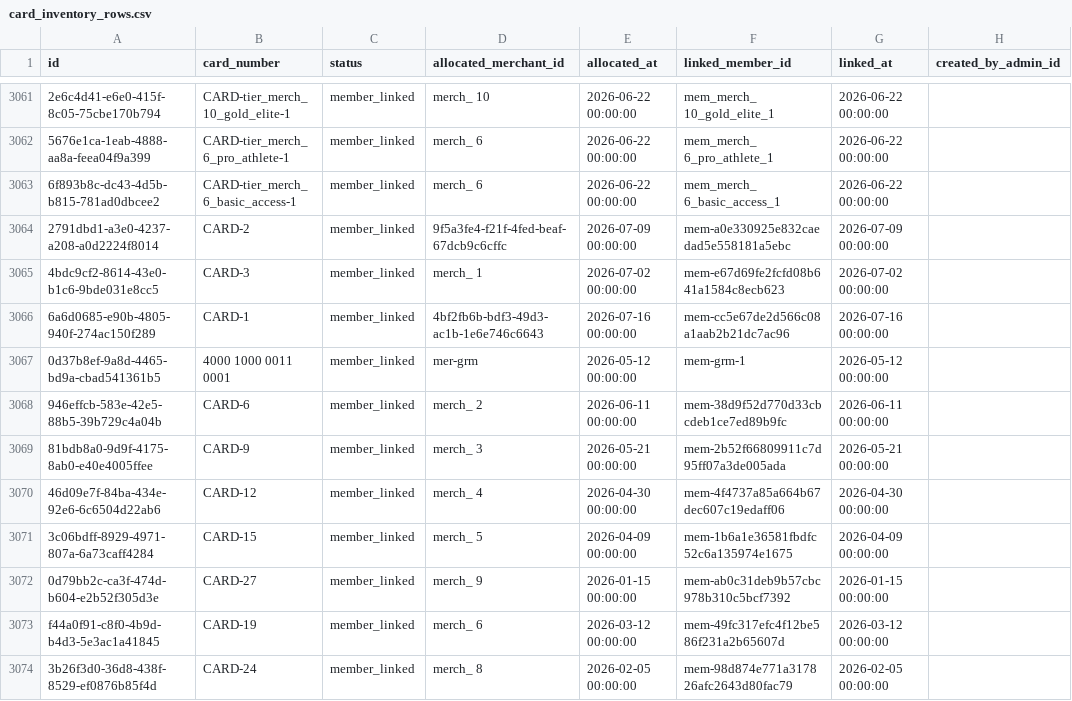
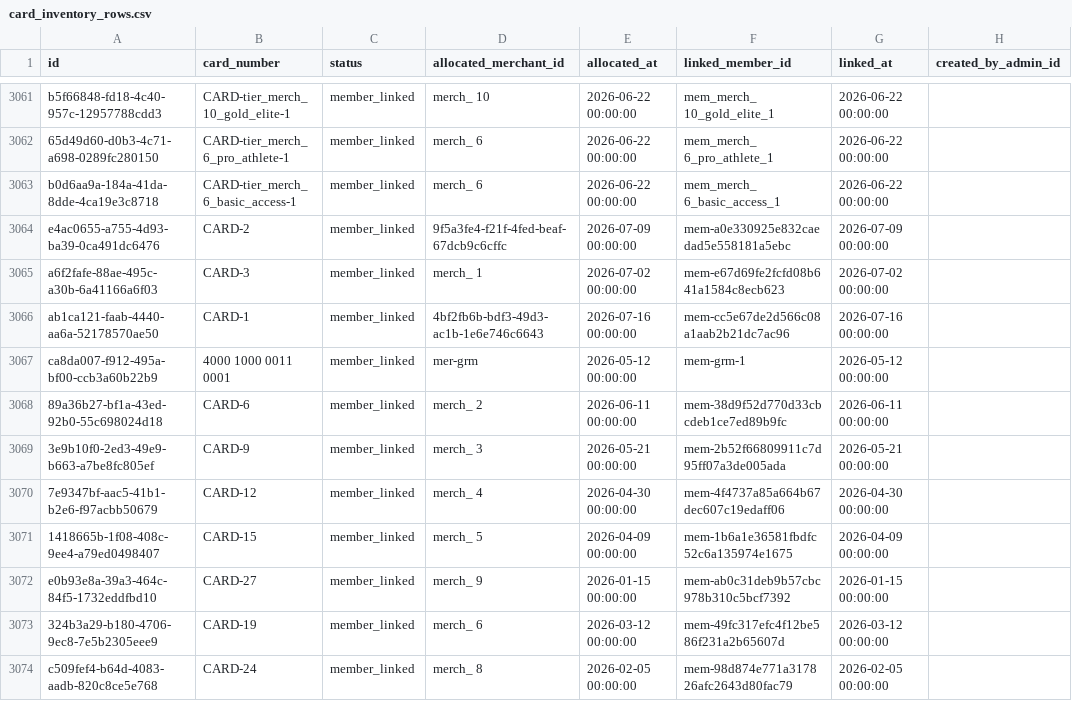
Before and after one commit to metrocouponsys-star/metrocardzgo, a CSV file: data/card_inventory_rows.csv, drawn as a sheet; only a part is shown, gaps mark what is left out; the diff covers the shown part only; the diff names each change by its address in the sheet, - before the commit and + after, or states it on an @@ line.

```diff
--- a/data/card_inventory_rows.csv
+++ b/data/card_inventory_rows.csv
-A3061 (id): 2e6c4d41-e6e0-415f-8c05-75cbe170b794
+A3061 (id): b5f66848-fd18-4c40-957c-12957788cdd3
-A3062 (id): 5676e1ca-1eab-4888-aa8a-feea04f9a399
+A3062 (id): 65d49d60-d0b3-4c71-a698-0289fc280150
-A3063 (id): 6f893b8c-dc43-4d5b-b815-781ad0dbcee2
+A3063 (id): b0d6aa9a-184a-41da-8dde-4ca19e3c8718
-A3064 (id): 2791dbd1-a3e0-4237-a208-a0d2224f8014
+A3064 (id): e4ac0655-a755-4d93-ba39-0ca491dc6476
-A3065 (id): 4bdc9cf2-8614-43e0-b1c6-9bde031e8cc5
+A3065 (id): a6f2fafe-88ae-495c-a30b-6a41166a6f03
-A3066 (id): 6a6d0685-e90b-4805-940f-274ac150f289
+A3066 (id): ab1ca121-faab-4440-aa6a-52178570ae50
-A3067 (id): 0d37b8ef-9a8d-4465-bd9a-cbad541361b5
+A3067 (id): ca8da007-f912-495a-bf00-ccb3a60b22b9
-A3068 (id): 946effcb-583e-42e5-88b5-39b729c4a04b
+A3068 (id): 89a36b27-bf1a-43ed-92b0-55c698024d18
-A3069 (id): 81bdb8a0-9d9f-4175-8ab0-e40e4005ffee
+A3069 (id): 3e9b10f0-2ed3-49e9-b663-a7be8fc805ef
-A3070 (id): 46d09e7f-84ba-434e-92e6-6c6504d22ab6
+A3070 (id): 7e9347bf-aac5-41b1-b2e6-f97acbb50679
-A3071 (id): 3c06bdff-8929-4971-807a-6a73caff4284
+A3071 (id): 1418665b-1f08-408c-9ee4-a79ed0498407
-A3072 (id): 0d79bb2c-ca3f-474d-b604-e2b52f305d3e
+A3072 (id): e0b93e8a-39a3-464c-84f5-1732eddfbd10
-A3073 (id): f44a0f91-c8f0-4b9d-b4d3-5e3ac1a41845
+A3073 (id): 324b3a29-b180-4706-9ec8-7e5b2305eee9
-A3074 (id): 3b26f3d0-36d8-438f-8529-ef0876b85f4d
+A3074 (id): c509fef4-b64d-4083-aadb-820c8ce5e768
```
Also changed, not shown: 5 added rows, 5 removed rows and 66 edited cells elsewhere in this file, 13 other files.
